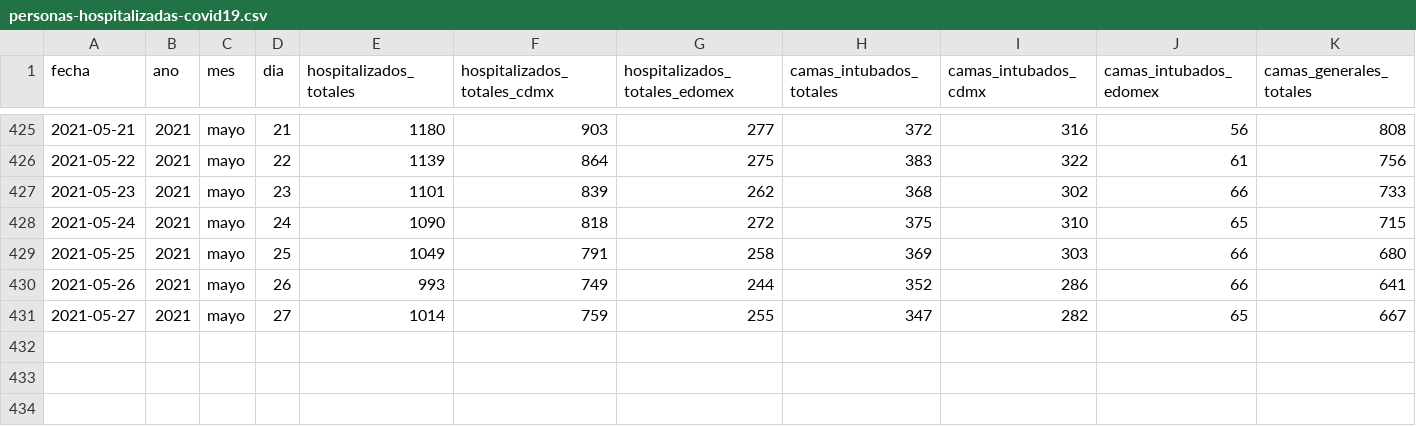
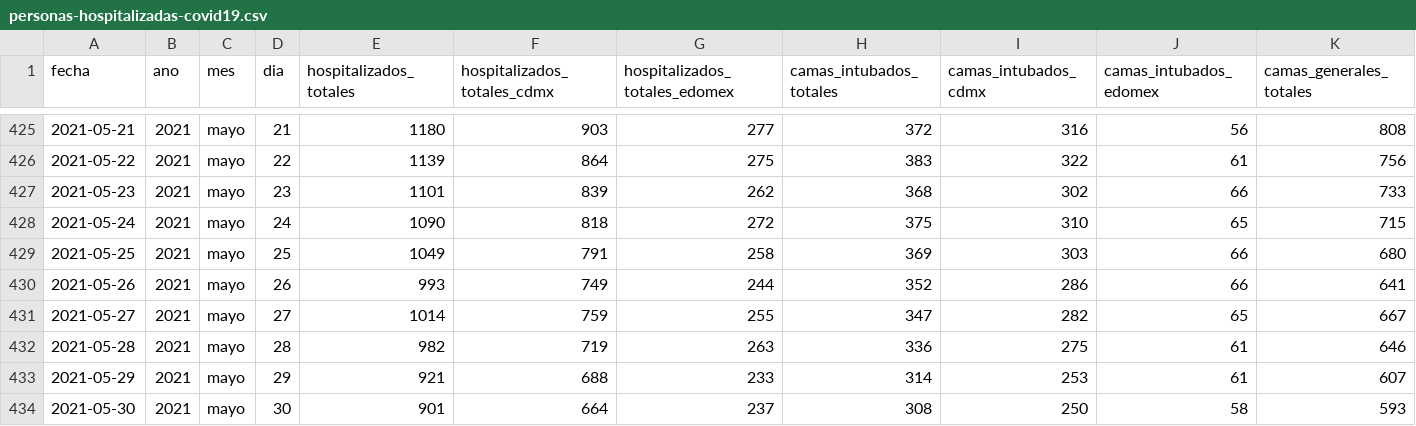
Before and after one commit to carranco-sga/Mexico-COVID-19, a CSV file: Hospitalary_occupation_ZMVM/personas-hospitalizadas-covid19.csv, drawn as a sheet; only a part is shown, gaps mark what is left out; rows hold the shown columns only; the diff names each change by its address in the sheet, - before the commit and + after, or states it on an @@ line.

Commit message:
ZMVM_Hosp: 2021-05-31.

```diff
--- a/Hospitalary_occupation_ZMVM/personas-hospitalizadas-covid19.csv
+++ b/Hospitalary_occupation_ZMVM/personas-hospitalizadas-covid19.csv
+row 432: 2021-05-28 | 2021 | mayo | 28 | 982 | 719 | 263 | 336 | 275 | 61 | 646
+row 433: 2021-05-29 | 2021 | mayo | 29 | 921 | 688 | 233 | 314 | 253 | 61 | 607
+row 434: 2021-05-30 | 2021 | mayo | 30 | 901 | 664 | 237 | 308 | 250 | 58 | 593
```
Also changed, not shown: 1 other file.
